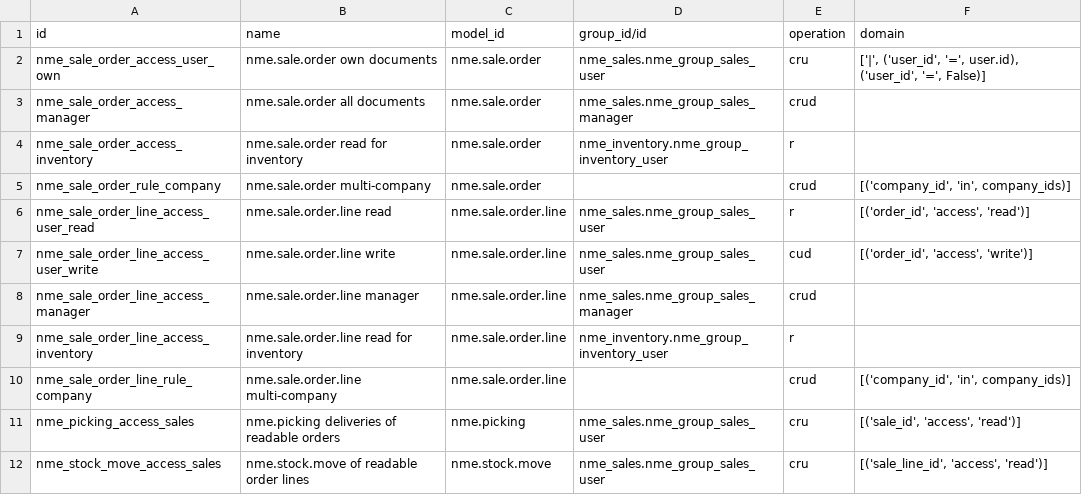
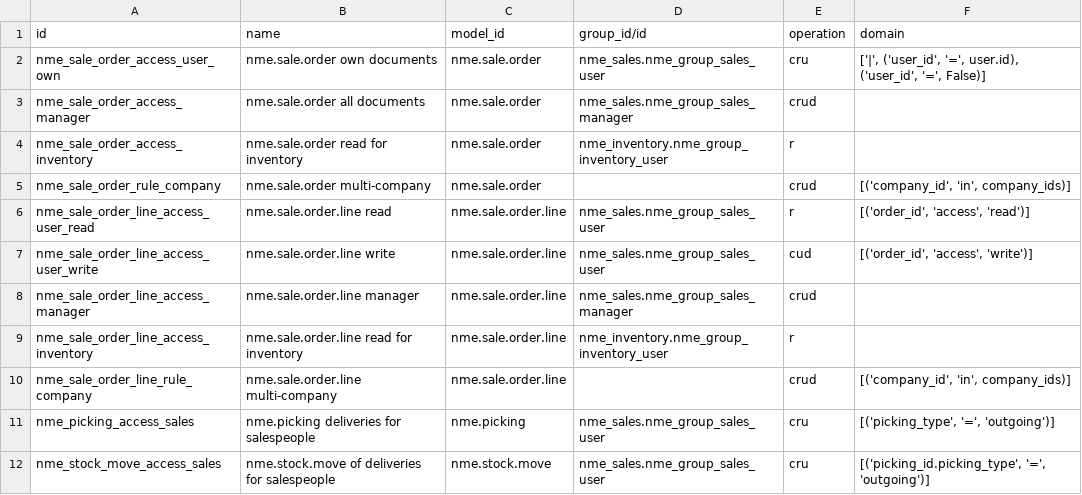
Before and after one commit to mfadlikurniawann-webdev/Nusantara-ERP---Odoo, a CSV file: nme_sales/security/ir.access.csv, drawn as a sheet.

```diff
--- a/nme_sales/security/ir.access.csv
+++ b/nme_sales/security/ir.access.csv
@@ -10,3 +10,3 @@ nme_sale_order_line_access_inventory,nme.sale.order.line read for inventory,nme.
 nme_sale_order_line_rule_company,nme.sale.order.line multi-company,nme.sale.order.line,,crud,"[('company_id', 'in', company_ids)]"
-nme_picking_access_sales,nme.picking deliveries of readable orders,nme.picking,nme_sales.nme_group_sales_user,cru,"[('sale_id', 'access', 'read')]"
-nme_stock_move_access_sales,nme.stock.move of readable order lines,nme.stock.move,nme_sales.nme_group_sales_user,cru,"[('sale_line_id', 'access', 'read')]"
+nme_picking_access_sales,nme.picking deliveries for salespeople,nme.picking,nme_sales.nme_group_sales_user,cru,"[('picking_type', '=', 'outgoing')]"
+nme_stock_move_access_sales,nme.stock.move of deliveries for salespeople,nme.stock.move,nme_sales.nme_group_sales_user,cru,"[('picking_id.picking_type', '=', 'outgoing')]"
```
Also changed, not shown: nme_purchase/security/ir.access.csv, 6 other files.
